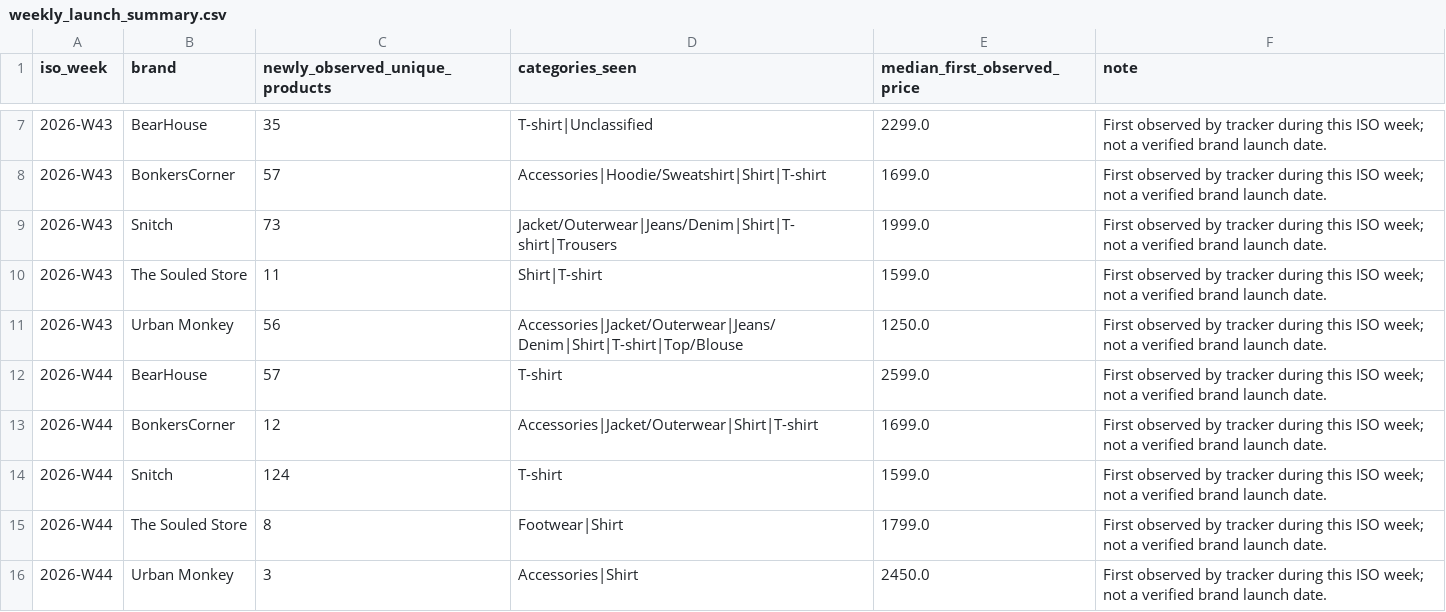
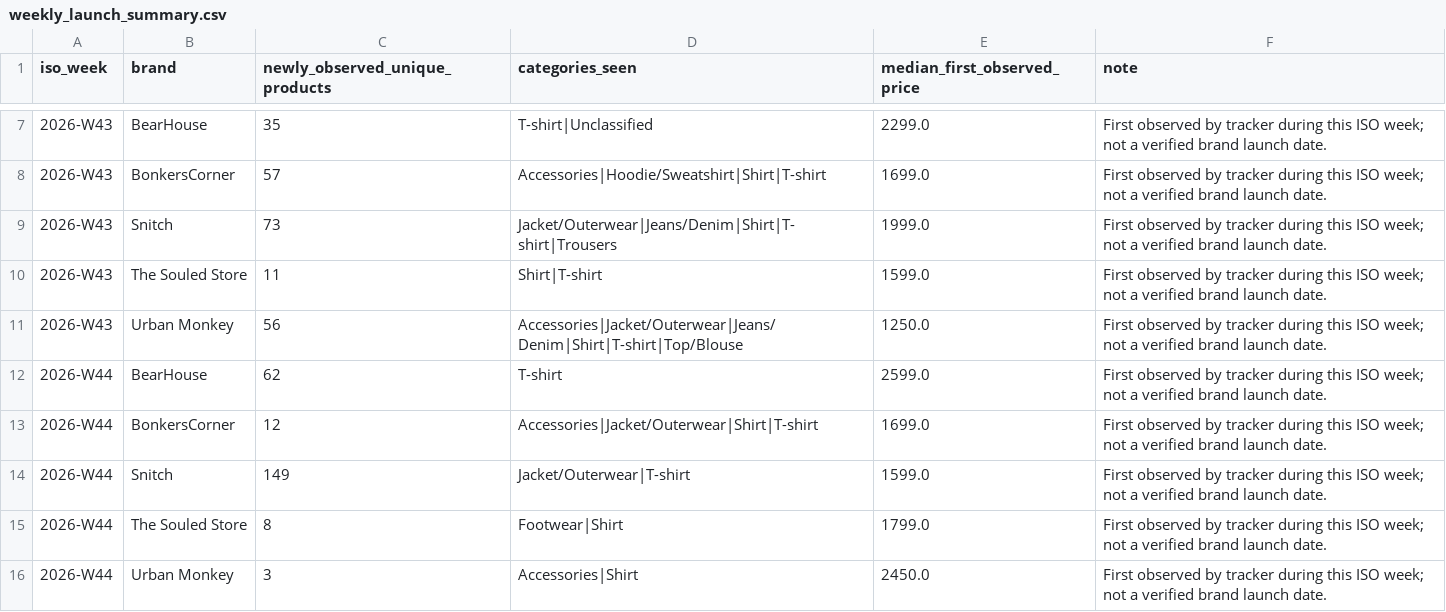
Before and after one commit to ChiranjibiR/AnimeSansar, a CSV file: reports/weekly_launch_summary.csv, drawn as a sheet; only a part is shown, gaps mark what is left out.

```diff
--- a/reports/weekly_launch_summary.csv
+++ b/reports/weekly_launch_summary.csv
@@ -11,5 +11,5 @@ iso_week,brand,newly_observed_unique_products,categories_seen,median_first_obser
 2026-W43,Urban Monkey,56,Accessories|Jacket/Outerwear|Jeans/Denim|Shirt|T-shirt|Top/Blouse,1250.0,First observed by tracker during this ISO week; not a verified brand launch date.
-2026-W44,BearHouse,57,T-shirt,2599.0,First observed by tracker during this ISO week; not a verified brand launch date.
+2026-W44,BearHouse,62,T-shirt,2599.0,First observed by tracker during this ISO week; not a verified brand launch date.
 2026-W44,BonkersCorner,12,Accessories|Jacket/Outerwear|Shirt|T-shirt,1699.0,First observed by tracker during this ISO week; not a verified brand launch date.
-2026-W44,Snitch,124,T-shirt,1599.0,First observed by tracker during this ISO week; not a verified brand launch date.
+2026-W44,Snitch,149,Jacket/Outerwear|T-shirt,1599.0,First observed by tracker during this ISO week; not a verified brand launch date.
 2026-W44,The Souled Store,8,Footwear|Shirt,1799.0,First observed by tracker during this ISO week; not a verified brand launch date.
```
Also changed, not shown: reports/monthly_fit_summary.csv, reports/monthly_launch_summary.csv, 8 other files.
